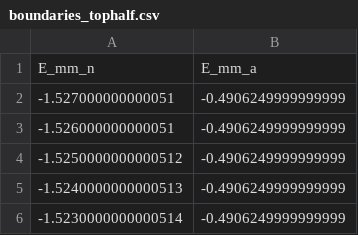
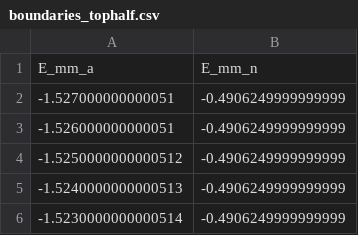
Before and after one commit to wisecashew/suite, a CSV file: py_analysis/phase-behavior/boundaries_tophalf.csv, drawn as a sheet; only a part is shown; removed rows and columns are numbered as before the commit, all else as after; the diff names each change by its address in the sheet, - before the commit and + after, or states it on an @@ line.

```diff
--- a/py_analysis/phase-behavior/boundaries_tophalf.csv
+++ b/py_analysis/phase-behavior/boundaries_tophalf.csv
-row 1: E_mm_n | E_mm_a
+row 1: E_mm_a | E_mm_n
```
Also changed, not shown: 11 other files.
